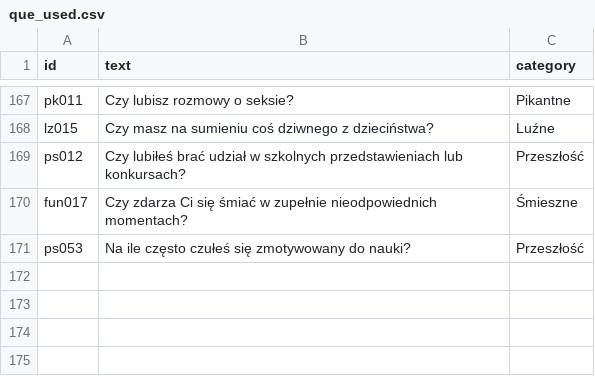
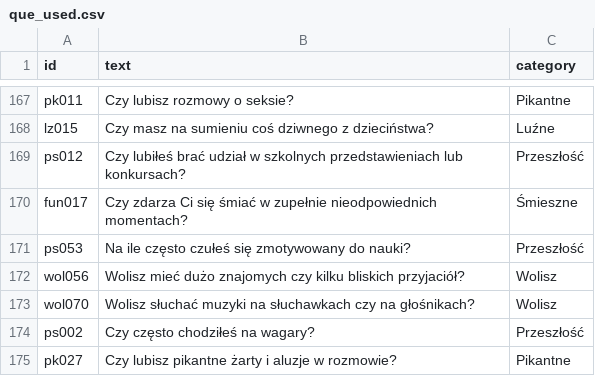
Before and after one commit to DawidS25/walidacja_pytan, a CSV file: que_used.csv, drawn as a sheet; only a part is shown, gaps mark what is left out.

Commit message:
Aktualizacja pytań przez Streamlit

```diff
--- a/que_used.csv
+++ b/que_used.csv
@@ -171 +171,5 @@ fun017;Czy zdarza Ci się śmiać w zupełnie nieodpowiednich momentach?;Śmiesz
 ps053;Na ile często czułeś się zmotywowany do nauki?;Przeszłość
+wol056;Wolisz mieć dużo znajomych czy kilku bliskich przyjaciół?;Wolisz
+wol070;Wolisz słuchać muzyki na słuchawkach czy na głośnikach?;Wolisz
+ps002;Czy często chodziłeś na wagary?;Przeszłość
+pk027;Czy lubisz pikantne żarty i aluzje w rozmowie?;Pikantne
```
